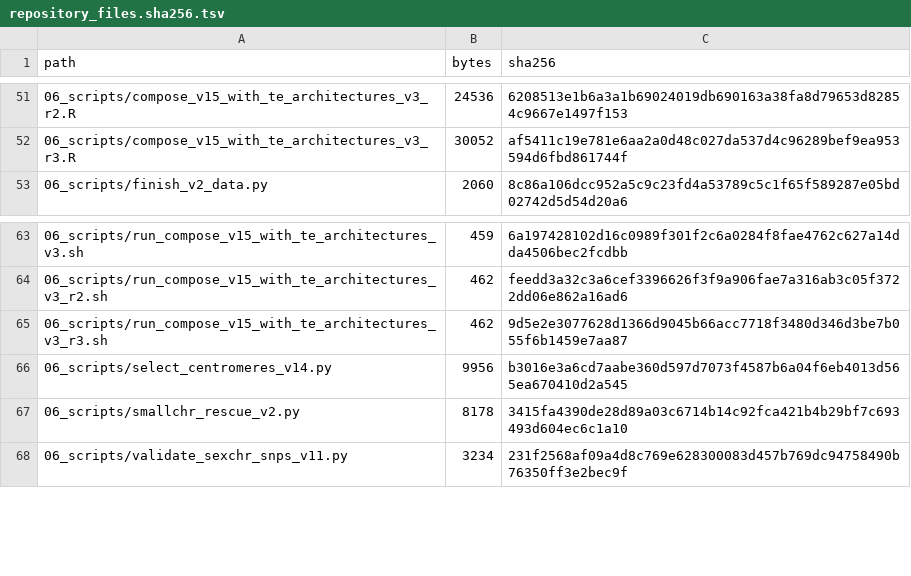
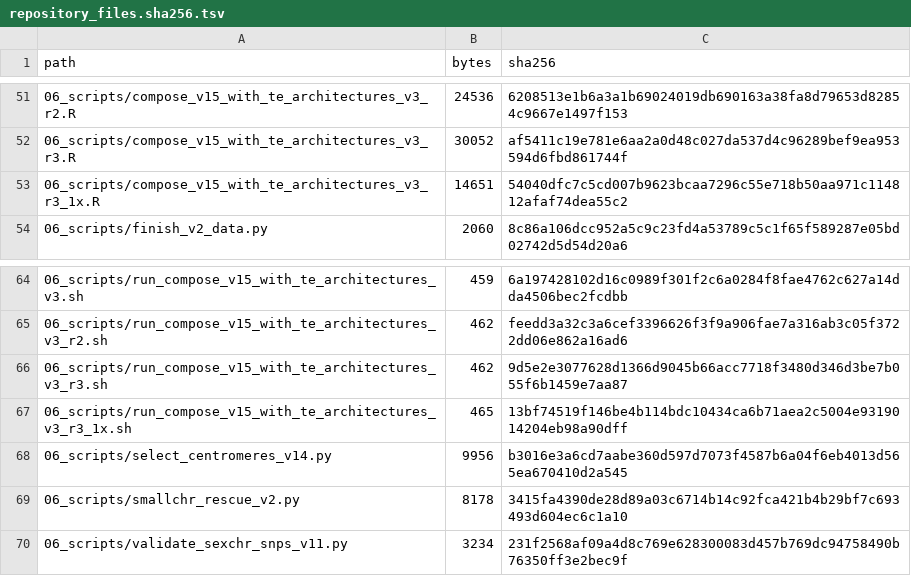
Before and after one commit to 1577377232/Genomics-Figure-Styles, a TSV file: figures/fig1_chicken_GRCg7b_circos/repository_files.sha256.tsv, drawn as a sheet; only a part is shown, gaps mark what is left out; the diff covers the shown part only; the diff names each change by its address in the sheet, - before the commit and + after, or states it on an @@ line.

```diff
--- a/figures/fig1_chicken_GRCg7b_circos/repository_files.sha256.tsv
+++ b/figures/fig1_chicken_GRCg7b_circos/repository_files.sha256.tsv
+row 53: 06_scripts/compose_v15_with_te_architectures_v3_r3_1x.R | 14651 | 54040dfc7c5cd007b9623bcaa7296c55e718b50aa971c114812afaf74dea55c2
+row 67: 06_scripts/run_compose_v15_with_te_architectures_v3_r3_1x.sh | 465 | 13bf74519f146be4b114bdc10434ca6b71aea2c5004e9319014204eb98a90dff
```
Also changed, not shown: 25 added rows and 4 edited cells elsewhere in this file, figures/fig1_chicken_GRCg7b_circos/MATERIALS.tsv, 28 other files.
